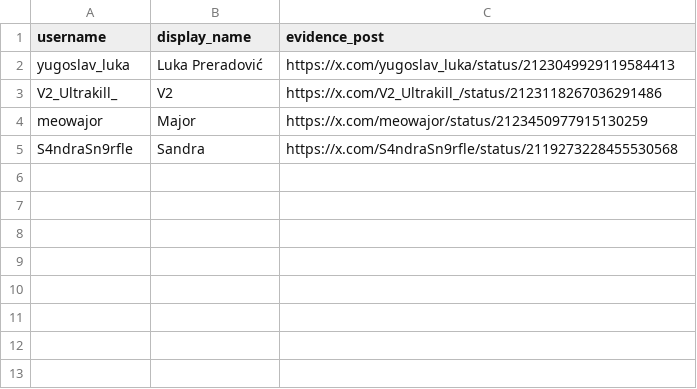
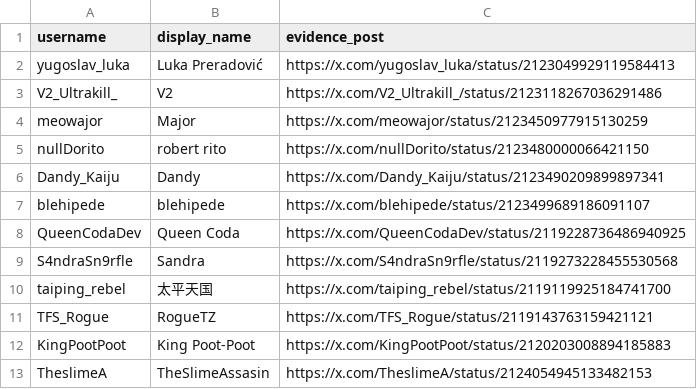
Before and after one commit to brainage04/non-dev-ai-skeptic-list, a CSV file: blocklist.csv, drawn as a sheet; the diff names each change by its address in the sheet, - before the commit and + after, or states it on an @@ line.

```diff
--- a/blocklist.csv
+++ b/blocklist.csv
+row 5: nullDorito | robert rito | https://x.com/nullDorito/status/2123480000066421150
+row 6: Dandy_Kaiju | Dandy | https://x.com/Dandy_Kaiju/status/2123490209899897341
+row 7: blehipede | blehipede | https://x.com/blehipede/status/2123499689186091107
+row 8: QueenCodaDev | Queen Coda | https://x.com/QueenCodaDev/status/2119228736486940925
+row 10: taiping_rebel | 太平天国 | https://x.com/taiping_rebel/status/2119119925184741700
+row 11: TFS_Rogue | RogueTZ | https://x.com/TFS_Rogue/status/2119143763159421121
+row 12: KingPootPoot | King Poot-Poot | https://x.com/KingPootPoot/status/2120203008894185883
+row 13: TheslimeA | TheSlimeAssasin | https://x.com/TheslimeA/status/2124054945133482153
```
Also changed, not shown: 2 other files.
